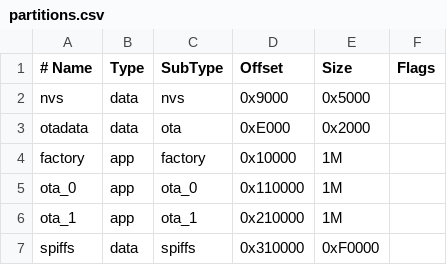
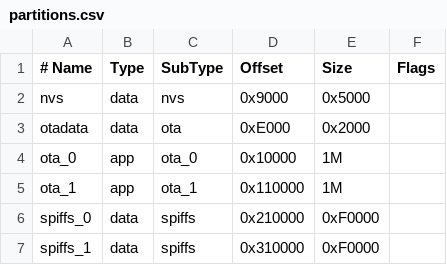
Before and after one commit to MJLHThomassen/TVLift, a CSV file: partitions.csv, drawn as a sheet.

```diff
--- a/partitions.csv
+++ b/partitions.csv
@@ -3,5 +3,5 @@ nvs,      data, nvs,     0x9000,    0x5000,
 otadata,  data, ota,     0xE000,    0x2000,
-factory,  app,  factory, 0x10000,   1M,
-ota_0,    app,  ota_0,   0x110000,  1M,
-ota_1,    app,  ota_1,   0x210000,  1M,
-spiffs,   data, spiffs,  0x310000,  0xF0000,
+ota_0,    app,  ota_0,   0x10000,   1M,
+ota_1,    app,  ota_1,   0x110000,  1M,
+spiffs_0, data, spiffs,  0x210000,  0xF0000,
+spiffs_1, data, spiffs,  0x310000,  0xF0000,
```
Also changed, not shown: 9 other files.
